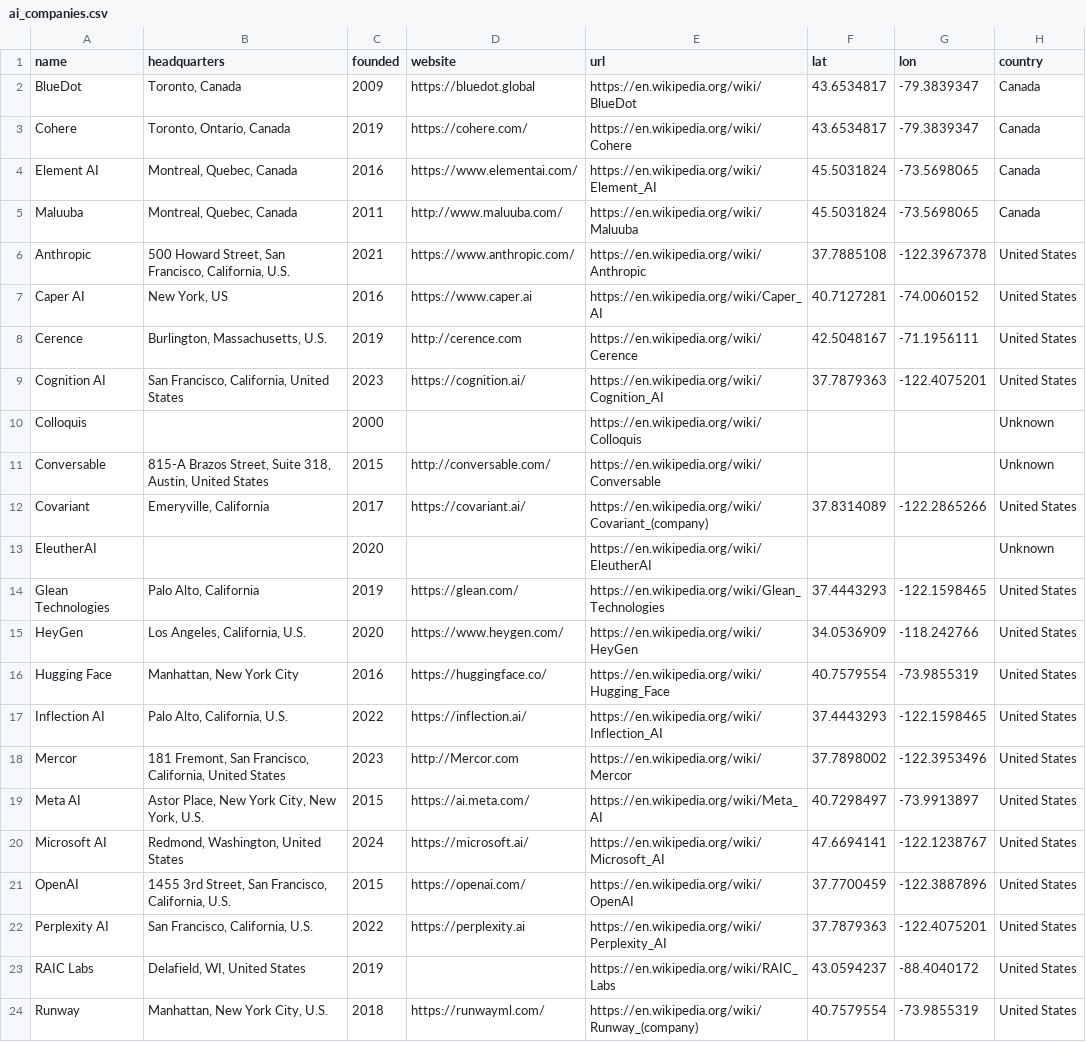
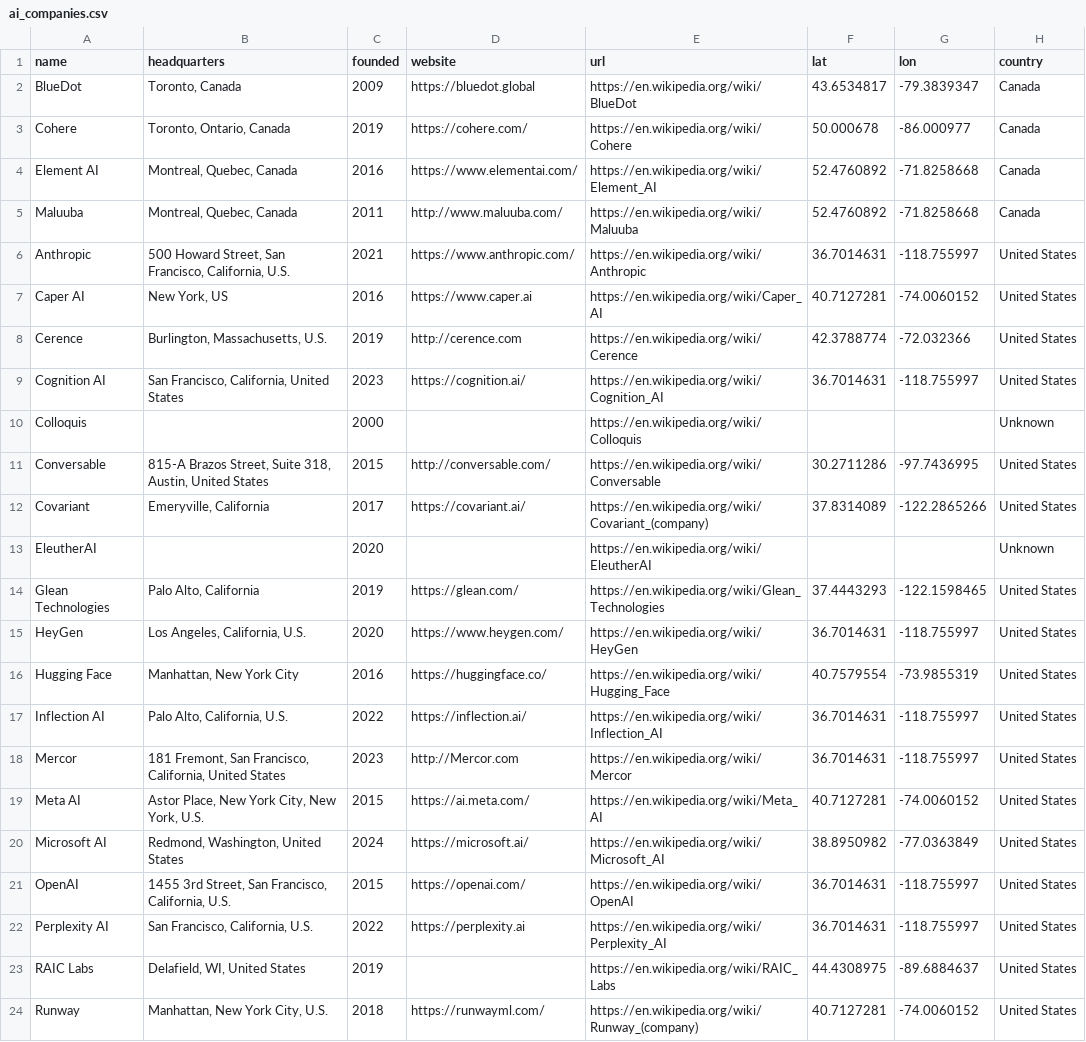
Before and after one commit to markpedigo/scraper, a CSV file: out/ai_companies.csv, drawn as a sheet; only a part is shown; the diff covers the shown part only.

```diff
--- a/out/ai_companies.csv
+++ b/out/ai_companies.csv
@@ -2,11 +2,11 @@ name,headquarters,founded,website,url,lat,lon,country
 BlueDot,"Toronto, Canada",2009,https://bluedot.global,https://en.wikipedia.org/wiki/BlueDot,43.6534817,-79.3839347,Canada
-Cohere,"Toronto, Ontario, Canada",2019,https://cohere.com/,https://en.wikipedia.org/wiki/Cohere,43.6534817,-79.3839347,Canada
-Element AI,"Montreal, Quebec, Canada",2016,https://www.elementai.com/,https://en.wikipedia.org/wiki/Element_AI,45.5031824,-73.5698065,Canada
-Maluuba,"Montreal, Quebec, Canada",2011,http://www.maluuba.com/,https://en.wikipedia.org/wiki/Maluuba,45.5031824,-73.5698065,Canada
-Anthropic,"500 Howard Street, San Francisco, California, U.S.",2021,https://www.anthropic.com/,https://en.wikipedia.org/wiki/Anthropic,37.7885108,-122.3967378,United States
+Cohere,"Toronto, Ontario, Canada",2019,https://cohere.com/,https://en.wikipedia.org/wiki/Cohere,50.000678,-86.000977,Canada
+Element AI,"Montreal, Quebec, Canada",2016,https://www.elementai.com/,https://en.wikipedia.org/wiki/Element_AI,52.4760892,-71.8258668,Canada
+Maluuba,"Montreal, Quebec, Canada",2011,http://www.maluuba.com/,https://en.wikipedia.org/wiki/Maluuba,52.4760892,-71.8258668,Canada
+Anthropic,"500 Howard Street, San Francisco, California, U.S.",2021,https://www.anthropic.com/,https://en.wikipedia.org/wiki/Anthropic,36.7014631,-118.755997,United States
 Caper AI,"New York, US",2016,https://www.caper.ai,https://en.wikipedia.org/wiki/Caper_AI,40.7127281,-74.0060152,United States
-Cerence,"Burlington, Massachusetts, U.S.",2019,http://cerence.com,https://en.wikipedia.org/wiki/Cerence,42.5048167,-71.1956111,United States
-Cognition AI,"San Francisco, California, United States",2023,https://cognition.ai/,https://en.wikipedia.org/wiki/Cognition_AI,37.7879363,-122.4075201,United States
+Cerence,"Burlington, Massachusetts, U.S.",2019,http://cerence.com,https://en.wikipedia.org/wiki/Cerence,42.3788774,-72.032366,United States
+Cognition AI,"San Francisco, California, United States",2023,https://cognition.ai/,https://en.wikipedia.org/wiki/Cognition_AI,36.7014631,-118.755997,United States
 Colloquis,,2000,,https://en.wikipedia.org/wiki/Colloquis,,,Unknown
-Conversable,"815-A Brazos Street, Suite 318, Austin, United States",2015,http://conversable.com/,https://en.wikipedia.org/wiki/Conversable,,,Unknown
+Conversable,"815-A Brazos Street, Suite 318, Austin, United States",2015,http://conversable.com/,https://en.wikipedia.org/wiki/Conversable,30.2711286,-97.7436995,United States
 Covariant,"Emeryville, California",2017,https://covariant.ai/,https://en.wikipedia.org/wiki/Covariant_(company),37.8314089,-122.2865266,United States
@@ -14,11 +14,11 @@ EleutherAI,,2020,,https://en.wikipedia.org/wiki/EleutherAI,,,Unknown
 Glean Technologies,"Palo Alto, California",2019,https://glean.com/,https://en.wikipedia.org/wiki/Glean_Technologies,37.4443293,-122.1598465,United States
-HeyGen,"Los Angeles, California, U.S.",2020,https://www.heygen.com/,https://en.wikipedia.org/wiki/HeyGen,34.0536909,-118.242766,United States
+HeyGen,"Los Angeles, California, U.S.",2020,https://www.heygen.com/,https://en.wikipedia.org/wiki/HeyGen,36.7014631,-118.755997,United States
 Hugging Face,"Manhattan, New York City",2016,https://huggingface.co/,https://en.wikipedia.org/wiki/Hugging_Face,40.7579554,-73.9855319,United States
-Inflection AI,"Palo Alto, California, U.S.",2022,https://inflection.ai/,https://en.wikipedia.org/wiki/Inflection_AI,37.4443293,-122.1598465,United States
-Mercor,"181 Fremont, San Francisco, California, United States",2023,http://Mercor.com,https://en.wikipedia.org/wiki/Mercor,37.7898002,-122.3953496,United States
-Meta AI,"Astor Place, New York City, New York, U.S.",2015,https://ai.meta.com/,https://en.wikipedia.org/wiki/Meta_AI,40.7298497,-73.9913897,United States
-Microsoft AI,"Redmond, Washington, United States",2024,https://microsoft.ai/,https://en.wikipedia.org/wiki/Microsoft_AI,47.6694141,-122.1238767,United States
-OpenAI,"1455 3rd Street, San Francisco, California, U.S.",2015,https://openai.com/,https://en.wikipedia.org/wiki/OpenAI,37.7700459,-122.3887896,United States
-Perplexity AI,"San Francisco, California, U.S.",2022,https://perplexity.ai,https://en.wikipedia.org/wiki/Perplexity_AI,37.7879363,-122.4075201,United States
-RAIC Labs,"Delafield, WI, United States",2019,,https://en.wikipedia.org/wiki/RAIC_Labs,43.0594237,-88.4040172,United States
-Runway,"Manhattan, New York City, U.S.",2018,https://runwayml.com/,https://en.wikipedia.org/wiki/Runway_(company),40.7579554,-73.9855319,United States
+Inflection AI,"Palo Alto, California, U.S.",2022,https://inflection.ai/,https://en.wikipedia.org/wiki/Inflection_AI,36.7014631,-118.755997,United States
+Mercor,"181 Fremont, San Francisco, California, United States",2023,http://Mercor.com,https://en.wikipedia.org/wiki/Mercor,36.7014631,-118.755997,United States
+Meta AI,"Astor Place, New York City, New York, U.S.",2015,https://ai.meta.com/,https://en.wikipedia.org/wiki/Meta_AI,40.7127281,-74.0060152,United States
+Microsoft AI,"Redmond, Washington, United States",2024,https://microsoft.ai/,https://en.wikipedia.org/wiki/Microsoft_AI,38.8950982,-77.0363849,United States
+OpenAI,"1455 3rd Street, San Francisco, California, U.S.",2015,https://openai.com/,https://en.wikipedia.org/wiki/OpenAI,36.7014631,-118.755997,United States
+Perplexity AI,"San Francisco, California, U.S.",2022,https://perplexity.ai,https://en.wikipedia.org/wiki/Perplexity_AI,36.7014631,-118.755997,United States
+RAIC Labs,"Delafield, WI, United States",2019,,https://en.wikipedia.org/wiki/RAIC_Labs,44.4308975,-89.6884637,United States
+Runway,"Manhattan, New York City, U.S.",2018,https://runwayml.com/,https://en.wikipedia.org/wiki/Runway_(company),40.7127281,-74.0060152,United States
```
Also changed, not shown: 32 edited cells elsewhere in this file, out/geocode_cache.csv, 5 other files.
